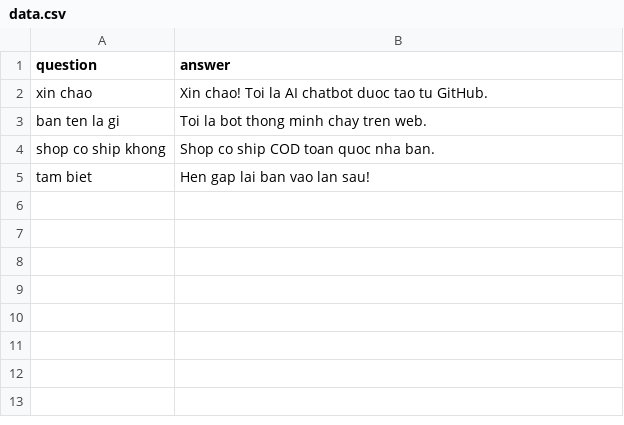
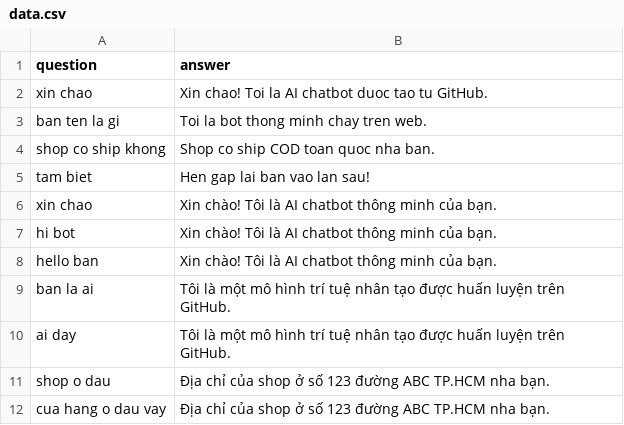
Before and after one commit to vo3695941-cmyk/chatbottttttttttt, a CSV file: data.csv, drawn as a sheet.

Commit message:
Add additional phrases to data.csv
Added new greeting phrases and responses to data.csv.

```diff
--- a/data.csv
+++ b/data.csv
@@ -5 +5,8 @@ shop co ship khong,Shop co ship COD toan quoc nha ban.
 tam biet,Hen gap lai ban vao lan sau!
+xin chao,Xin chào! Tôi là AI chatbot thông minh của bạn.
+hi bot,Xin chào! Tôi là AI chatbot thông minh của bạn.
+hello ban,Xin chào! Tôi là AI chatbot thông minh của bạn.
+ban la ai,Tôi là một mô hình trí tuệ nhân tạo được huấn luyện trên GitHub.
+ai day,Tôi là một mô hình trí tuệ nhân tạo được huấn luyện trên GitHub.
+shop o dau,Địa chỉ của shop ở số 123 đường ABC TP.HCM nha bạn.
+cua hang o dau vay,Địa chỉ của shop ở số 123 đường ABC TP.HCM nha bạn.
```
